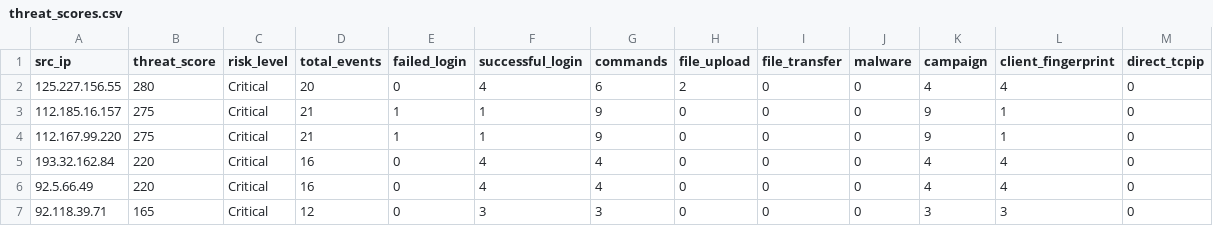
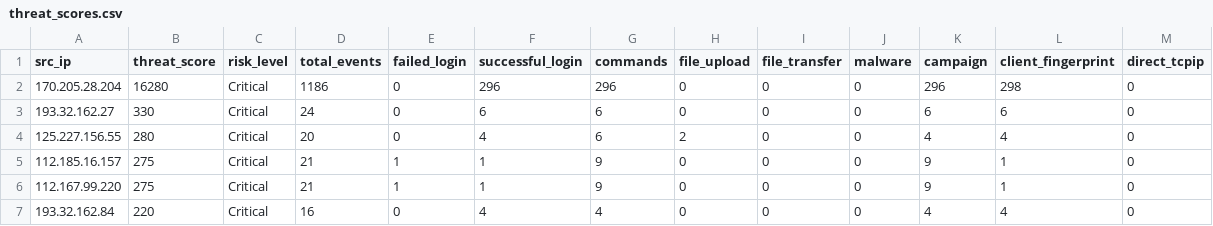
Before and after one commit to Prabhath-de/AWS_Honeypot, a CSV file: data/processed/threat_scores.csv, drawn as a sheet; only a part is shown; the shorter side is filled out with more unchanged rows; the diff names each change by its address in the sheet, - before the commit and + after, or states it on an @@ line.

```diff
--- a/data/processed/threat_scores.csv
+++ b/data/processed/threat_scores.csv
+row 2: 170.205.28.204 | 16280 | Critical | 1186 | 0 | 296 | 296 | 0 | 0 | 0 | 296 | 298 | 0
+row 3: 193.32.162.27 | 330 | Critical | 24 | 0 | 6 | 6 | 0 | 0 | 0 | 6 | 6 | 0
```
Also changed, not shown: data/processed/geoip_asn.csv, 10 other files.
